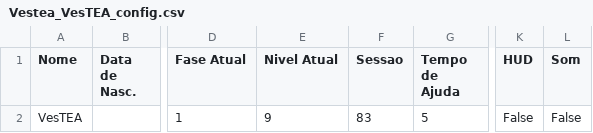
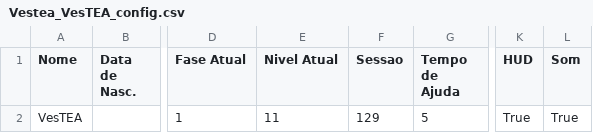
Before and after one commit to luisEduardoBet/T-TEA2.0, a CSV file: Source/Jogadores/Vestea_VesTEA_config.csv, drawn as a sheet; only a part is shown, gaps mark what is left out; the diff names each change by its address in the sheet, - before the commit and + after, or states it on an @@ line.

```diff
--- a/Source/Jogadores/Vestea_VesTEA_config.csv
+++ b/Source/Jogadores/Vestea_VesTEA_config.csv
-E2 (Nivel Atual): 9
+E2 (Nivel Atual): 11
-F2 (Sessao): 83
+F2 (Sessao): 129
-K2 (HUD): False
+K2 (HUD): True
-L2 (Som): False
+L2 (Som): True
```
Also changed, not shown: Source/Jogadores/Vestea_RepeTEA_config.csv, Source/Jogadores/Vestea_VesTEA_sessao.csv, 32 other files.
